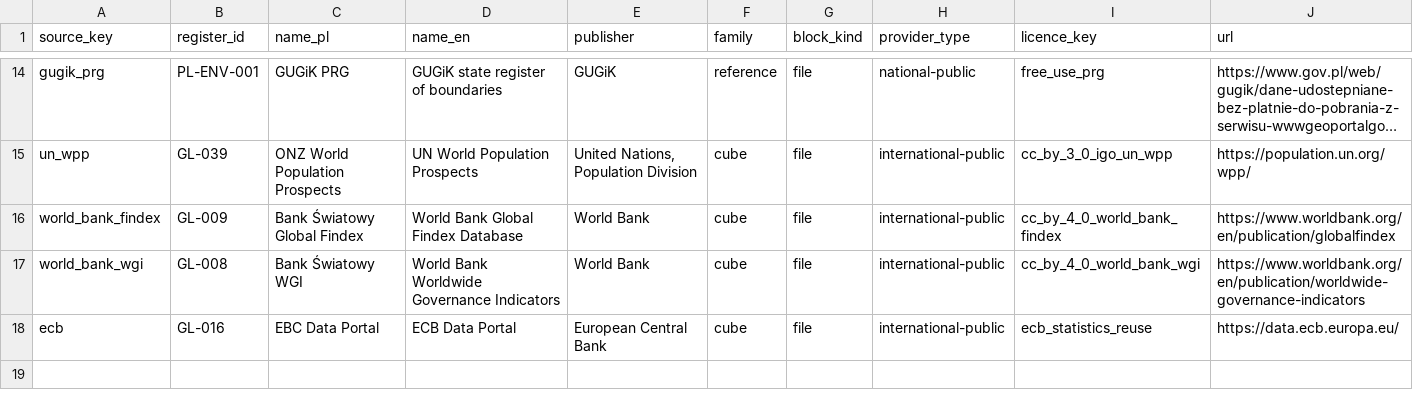
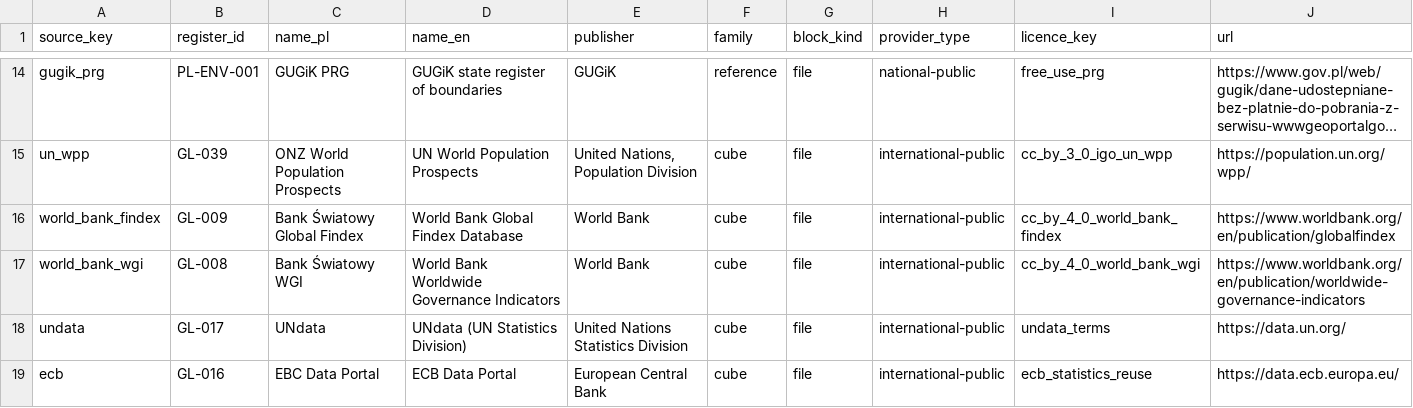
Before and after one commit to zohelo/zohelo-data, a CSV file: warehouse/seeds/source.csv, drawn as a sheet; only a part is shown, gaps mark what is left out; long unchanged cells end in …; the diff names each change by its address in the sheet, - before the commit and + after, or states it on an @@ line.

```diff
--- a/warehouse/seeds/source.csv
+++ b/warehouse/seeds/source.csv
+row 18: undata | GL-017 | UNdata | UNdata (UN Statistics Division) | United Nations Statistics Division | cube | file | international-public | undata_terms | https://data.un.org/
```
Also changed, not shown: warehouse/seeds/licence.csv, 4 other files.
